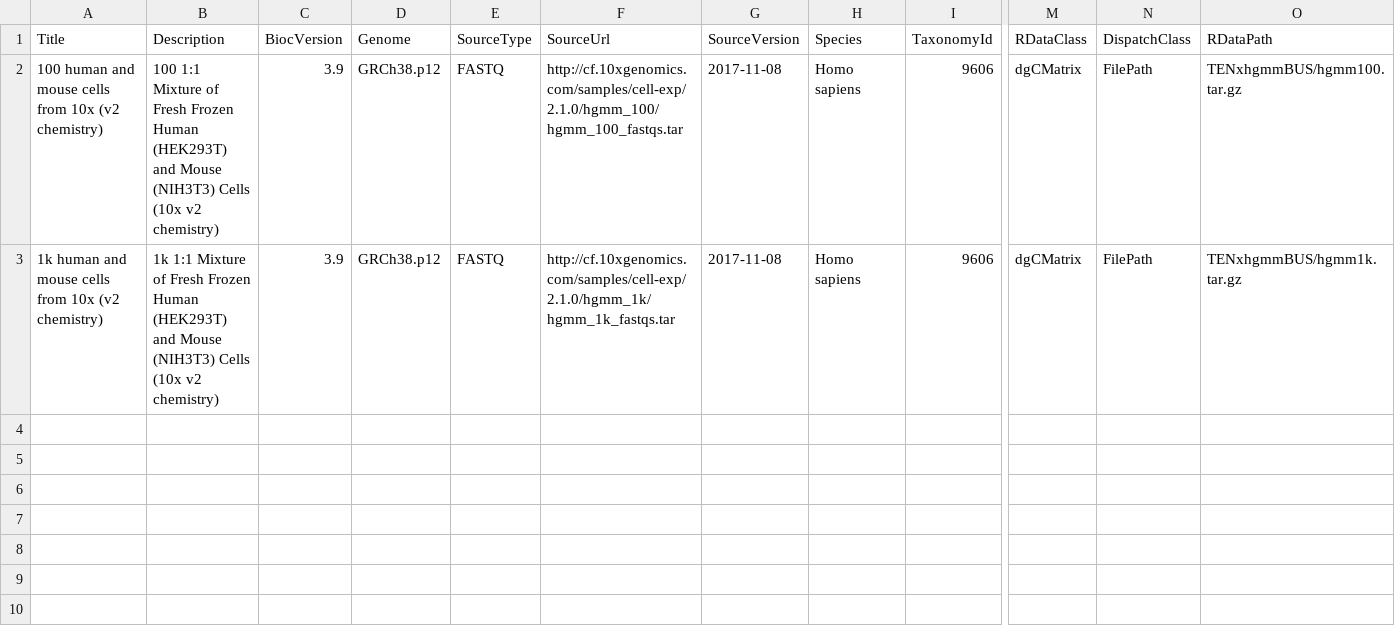
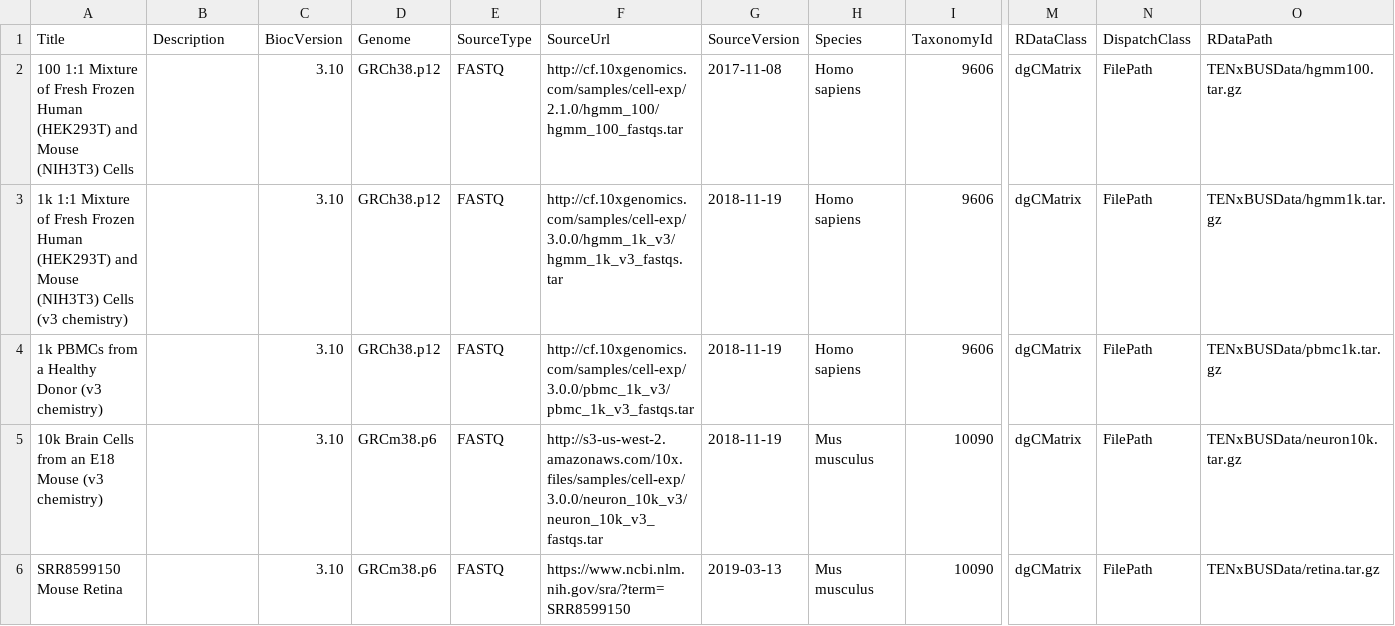
Before and after one commit to bioc/TENxBUSData, a CSV file: inst/extdata/metadata.csv, drawn as a sheet; only a part is shown, gaps mark what is left out; rows hold the shown columns only; the diff names each change by its address in the sheet, - before the commit and + after, or states it on an @@ line.

Commit message:
Changed name and added the other datasets

```diff
--- a/inst/extdata/metadata.csv
+++ b/inst/extdata/metadata.csv
-A2 (Title): 100 human and mouse cells from 10x (v2 chemistry)
+A2 (Title): 100 1:1 Mixture of Fresh Frozen Human (HEK293T) and Mouse (NIH3T3) Cells
-B2 (Description): 100 1:1 Mixture of Fresh Frozen Human (HEK293T) and Mouse (NIH3T3) Cells (10x v2 chemistry)
+B2 (Description): (empty)
-C2:C3 (BiocVersion): 3.9
+C2:C3 (BiocVersion): 3.10
-O2 (RDataPath): TENxhgmmBUS/hgmm100.tar.gz
+O2 (RDataPath): TENxBUSData/hgmm100.tar.gz
-A3 (Title): 1k human and mouse cells from 10x (v2 chemistry)
+A3 (Title): 1k 1:1 Mixture of Fresh Frozen Human (HEK293T) and Mouse (NIH3T3) Cells (v3 chemistry)
-B3 (Description): 1k 1:1 Mixture of Fresh Frozen Human (HEK293T) and Mouse (NIH3T3) Cells (10x v2 chemistry)
+B3 (Description): (empty)
-F3 (SourceUrl): http://cf.10xgenomics.com/samples/cell-exp/2.1.0/hgmm_1k/hgmm_1k_fastqs.tar
+F3 (SourceUrl): http://cf.10xgenomics.com/samples/cell-exp/3.0.0/hgmm_1k_v3/hgmm_1k_v3_fastqs.tar
-G3 (SourceVersion): 2017-11-08
+G3 (SourceVersion): 2018-11-19
-O3 (RDataPath): TENxhgmmBUS/hgmm1k.tar.gz
+O3 (RDataPath): TENxBUSData/hgmm1k.tar.gz
+row 4: 1k PBMCs from a Healthy Donor (v3 chemistry) |  | 3.10 | GRCh38.p12 | FASTQ | http://cf.10xgenomics.com/samples/cell-exp/3.0.0/pbmc_1k_v3/pbmc_1k_v3_fastqs.tar | 2018-11-19 | Homo sapiens | 9606 | dgCMatrix | FilePath | TENxBUSData/pbmc1k.tar.gz
+row 5: 10k Brain Cells from an E18 Mouse (v3 chemistry) |  | 3.10 | GRCm38.p6 | FASTQ | http://s3-us-west-2.amazonaws.com/10x.files/samples/cell-exp/3.0.0/neuron_10k_v3/neuron_10k_v3_fastqs.tar | 2018-11-19 | Mus musculus | 10090 | dgCMatrix | FilePath | TENxBUSData/neuron10k.tar.gz
+row 6: SRR8599150 Mouse Retina |  | 3.10 | GRCm38.p6 | FASTQ | https://www.ncbi.nlm.nih.gov/sra/?term=SRR8599150 | 2019-03-13 | Mus musculus | 10090 | dgCMatrix | FilePath | TENxBUSData/retina.tar.gz
```
Also changed, not shown: 4 other files.
